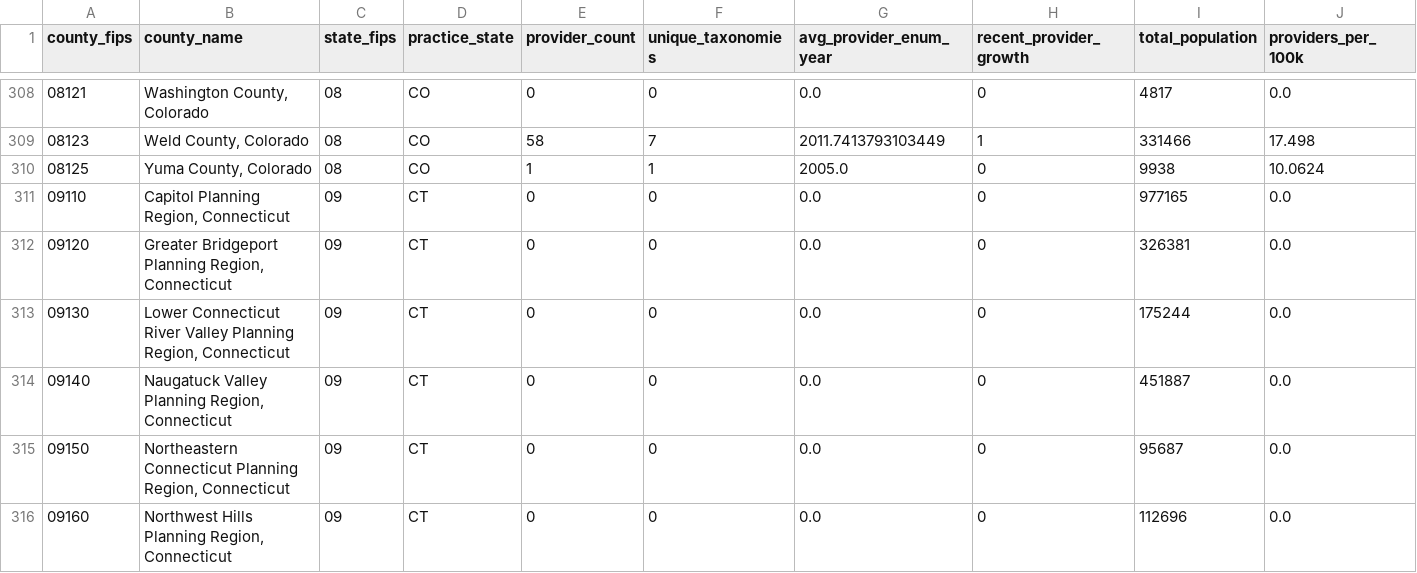
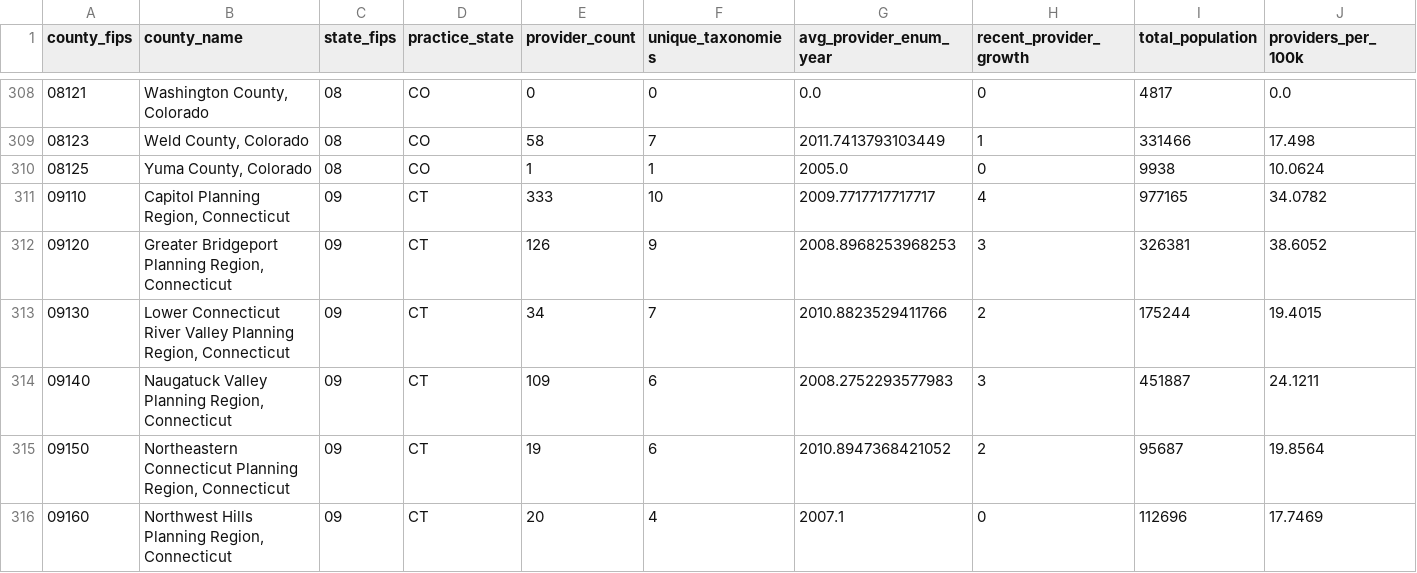
Before and after one commit to kennethyeaher/inst737-final-project-kenneth-yeaher, a CSV file: data/load/county_access_dataset.csv, drawn as a sheet; only a part is shown, gaps mark what is left out; the diff covers the shown part only.

```diff
--- a/data/load/county_access_dataset.csv
+++ b/data/load/county_access_dataset.csv
@@ -310,7 +310,7 @@ county_fips,county_name,state_fips,practice_state,provider_count,unique_taxonomi
 08125,"Yuma County, Colorado",08,CO,1,1,2005.0,0,9938,10.0624
-09110,"Capitol Planning Region, Connecticut",09,CT,0,0,0.0,0,977165,0.0
-09120,"Greater Bridgeport Planning Region, Connecticut",09,CT,0,0,0.0,0,326381,0.0
-09130,"Lower Connecticut River Valley Planning Region, Connecticut",09,CT,0,0,0.0,0,175244,0.0
-09140,"Naugatuck Valley Planning Region, Connecticut",09,CT,0,0,0.0,0,451887,0.0
-09150,"Northeastern Connecticut Planning Region, Connecticut",09,CT,0,0,0.0,0,95687,0.0
-09160,"Northwest Hills Planning Region, Connecticut",09,CT,0,0,0.0,0,112696,0.0
+09110,"Capitol Planning Region, Connecticut",09,CT,333,10,2009.7717717717717,4,977165,34.0782
+09120,"Greater Bridgeport Planning Region, Connecticut",09,CT,126,9,2008.8968253968253,3,326381,38.6052
+09130,"Lower Connecticut River Valley Planning Region, Connecticut",09,CT,34,7,2010.8823529411766,2,175244,19.4015
+09140,"Naugatuck Valley Planning Region, Connecticut",09,CT,109,6,2008.2752293577983,3,451887,24.1211
+09150,"Northeastern Connecticut Planning Region, Connecticut",09,CT,19,6,2010.8947368421052,2,95687,19.8564
+09160,"Northwest Hills Planning Region, Connecticut",09,CT,20,4,2007.1,0,112696,17.7469
```
Also changed, not shown: 15 edited cells elsewhere in this file, data/model_outputs/county_risk_classified.csv, data/model_outputs/county_risk_summary.csv, 7 other files.
